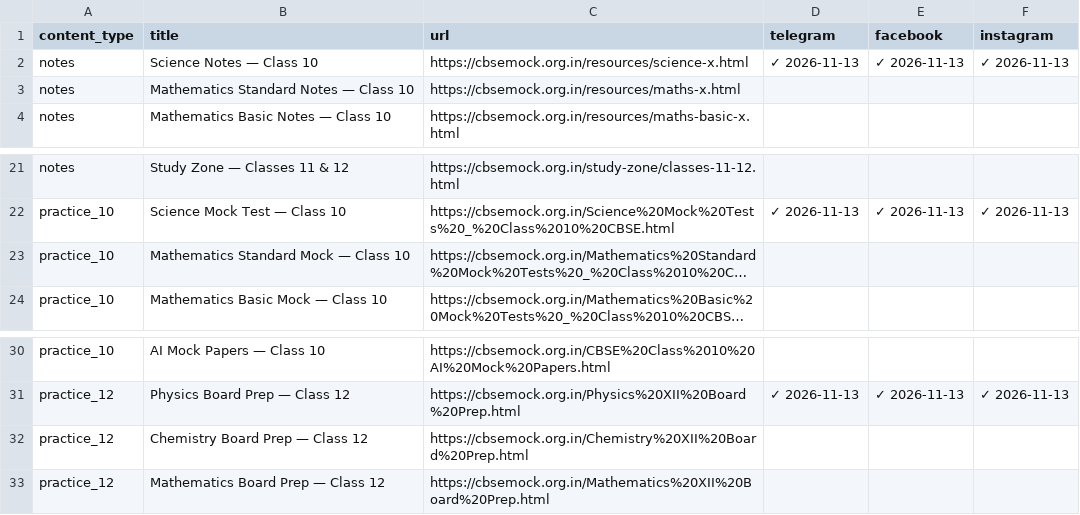
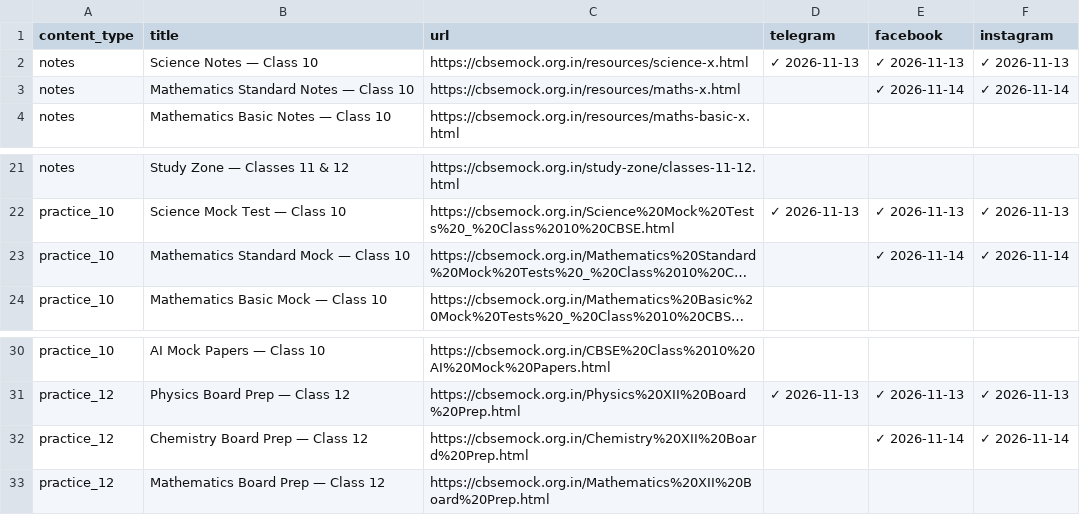
Before and after one commit to compukidsdgp-creator/CBSE-PORTAL, a CSV file: social-posting-tracker.csv, drawn as a sheet; only a part is shown, gaps mark what is left out; long unchanged cells end in …; the diff names each change by its address in the sheet, - before the commit and + after, or states it on an @@ line.

Commit message:
chore: save posting progress [skip ci]

```diff
--- a/social-posting-tracker.csv
+++ b/social-posting-tracker.csv
-E3 (facebook): (empty)
+E3 (facebook): ✓ 2026-11-14
-F3 (instagram): (empty)
+F3 (instagram): ✓ 2026-11-14
-E23 (facebook): (empty)
+E23 (facebook): ✓ 2026-11-14
-F23 (instagram): (empty)
+F23 (instagram): ✓ 2026-11-14
-E32 (facebook): (empty)
+E32 (facebook): ✓ 2026-11-14
-F32 (instagram): (empty)
+F32 (instagram): ✓ 2026-11-14
```
